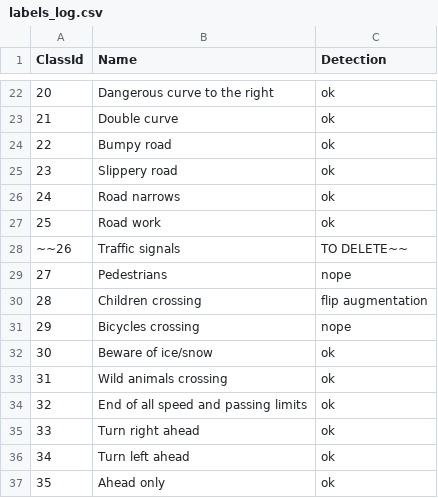
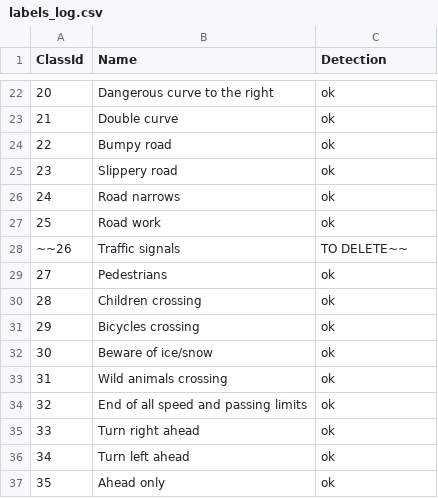
Before and after one commit to lonelygunter/traffic-signs-classification, a CSV file: media/labels_log.csv, drawn as a sheet; only a part is shown, gaps mark what is left out.

Commit message:
Update labels_log.csv

```diff
--- a/media/labels_log.csv
+++ b/media/labels_log.csv
@@ -28,5 +28,5 @@ ClassId,Name,Detection
 ~~26,Traffic signals,TO DELETE~~
-27,Pedestrians,nope
-28,Children crossing,flip augmentation
-29,Bicycles crossing,nope
+27,Pedestrians,ok
+28,Children crossing,ok
+29,Bicycles crossing,ok
 30,Beware of ice/snow,ok
```
